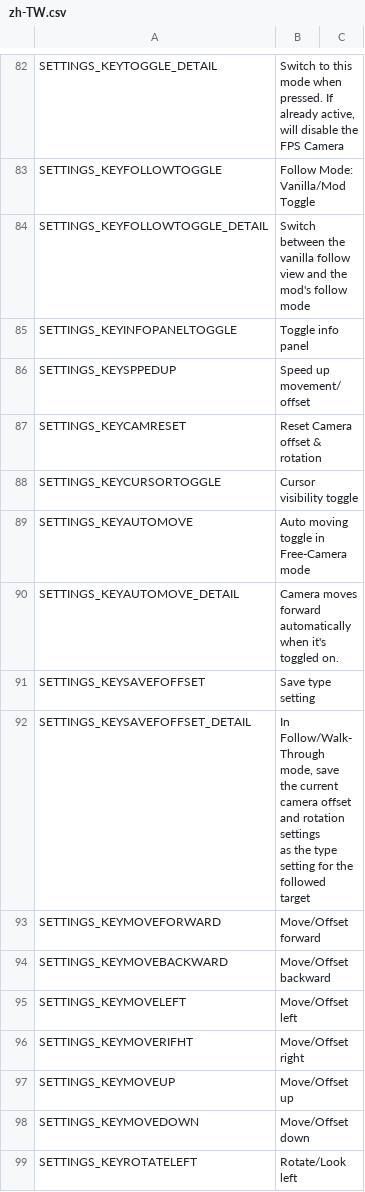
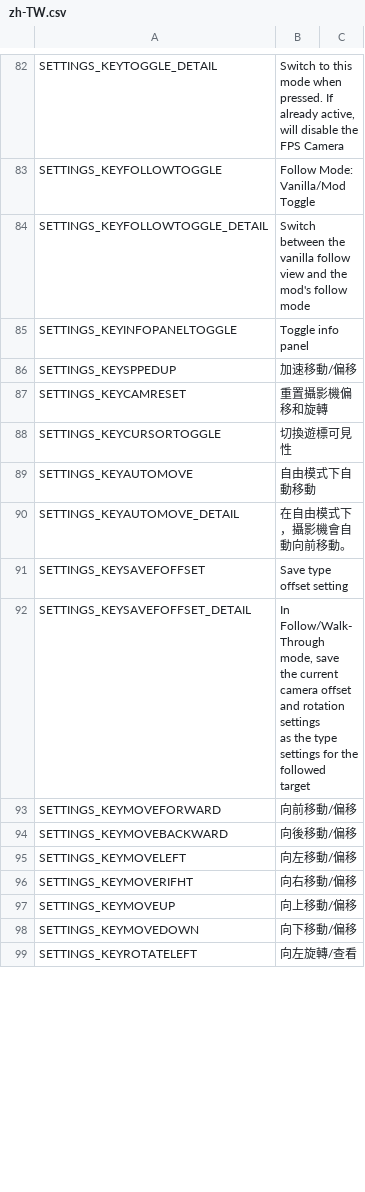
Before and after one commit to will258012/FPSCamera-Continued, a CSV file: FPSCamera/Translations/zh-TW.csv, drawn as a sheet; only a part is shown, gaps mark what is left out; the diff covers the shown part only.

Commit message:
New translations en-en.csv (Chinese Traditional)

```diff
--- a/FPSCamera/Translations/zh-TW.csv
+++ b/FPSCamera/Translations/zh-TW.csv
@@ -90,16 +91,16 @@
 "SETTINGS_KEYINFOPANELTOGGLE","Toggle info panel",""
-"SETTINGS_KEYSPPEDUP","Speed up movement/offset",""
-"SETTINGS_KEYCAMRESET","Reset Camera offset & rotation",""
-"SETTINGS_KEYCURSORTOGGLE","Cursor visibility toggle",""
-"SETTINGS_KEYAUTOMOVE","Auto moving toggle in Free-Camera mode",""
-"SETTINGS_KEYAUTOMOVE_DETAIL","Camera moves forward automatically when it's toggled on.",""
-"SETTINGS_KEYSAVEFOFFSET","Save type setting",""
-"SETTINGS_KEYSAVEFOFFSET_DETAIL","In Follow/Walk-Through mode, save the current camera offset and rotation settings
-as the type setting for the followed target",""
-"SETTINGS_KEYMOVEFORWARD","Move/Offset forward",""
-"SETTINGS_KEYMOVEBACKWARD","Move/Offset backward",""
-"SETTINGS_KEYMOVELEFT","Move/Offset left",""
-"SETTINGS_KEYMOVERIFHT","Move/Offset right",""
-"SETTINGS_KEYMOVEUP","Move/Offset up",""
-"SETTINGS_KEYMOVEDOWN","Move/Offset down",""
-"SETTINGS_KEYROTATELEFT","Rotate/Look left",""
+"SETTINGS_KEYSPPEDUP","加速移動/偏移",""
+"SETTINGS_KEYCAMRESET","重置攝影機偏移和旋轉",""
+"SETTINGS_KEYCURSORTOGGLE","切換遊標可見性",""
+"SETTINGS_KEYAUTOMOVE","自由模式下自動移動",""
+"SETTINGS_KEYAUTOMOVE_DETAIL","在自由模式下，攝影機會自動向前移動。",""
+"SETTINGS_KEYSAVEFOFFSET","Save type offset setting",""
+"SETTINGS_KEYSAVEFOFFSET_DETAIL","In Follow/Walk-Through mode, save the current camera offset and rotation settings
+as the type settings for the followed target",""
+"SETTINGS_KEYMOVEFORWARD","向前移動/偏移",""
+"SETTINGS_KEYMOVEBACKWARD","向後移動/偏移",""
+"SETTINGS_KEYMOVELEFT","向左移動/偏移",""
+"SETTINGS_KEYMOVERIFHT","向右移動/偏移",""
+"SETTINGS_KEYMOVEUP","向上移動/偏移",""
+"SETTINGS_KEYMOVEDOWN","向下移動/偏移",""
+"SETTINGS_KEYROTATELEFT","向左旋轉/查看",""
```
Also changed, not shown: 108 edited cells elsewhere in this file.
